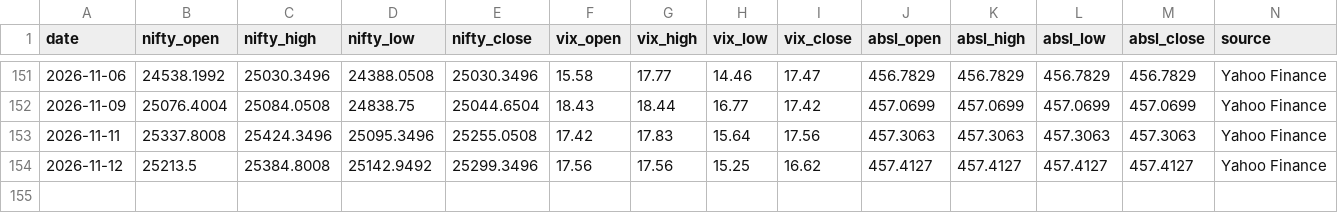
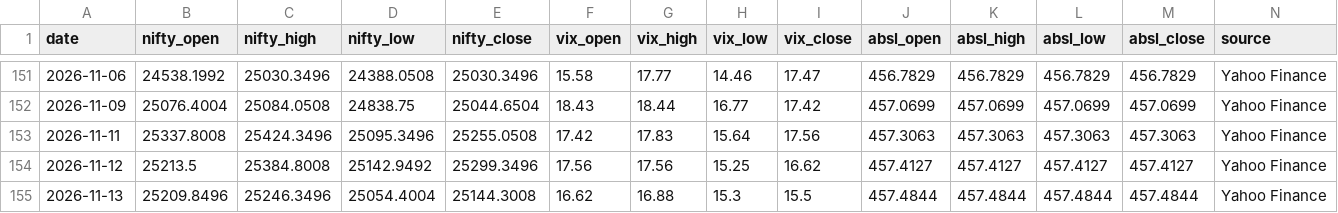
Before and after one commit to agariopvpultra/Trade-Journal, a CSV file: trade_journal.csv, drawn as a sheet; only a part is shown, gaps mark what is left out; rows hold the shown columns only; the diff names each change by its address in the sheet, - before the commit and + after, or states it on an @@ line.

```diff
--- a/trade_journal.csv
+++ b/trade_journal.csv
+row 155: 2026-11-13 | 25209.8496 | 25246.3496 | 25054.4004 | 25144.3008 | 16.62 | 16.88 | 15.3 | 15.5 | 457.4844 | 457.4844 | 457.4844 | 457.4844 | Yahoo Finance
```
